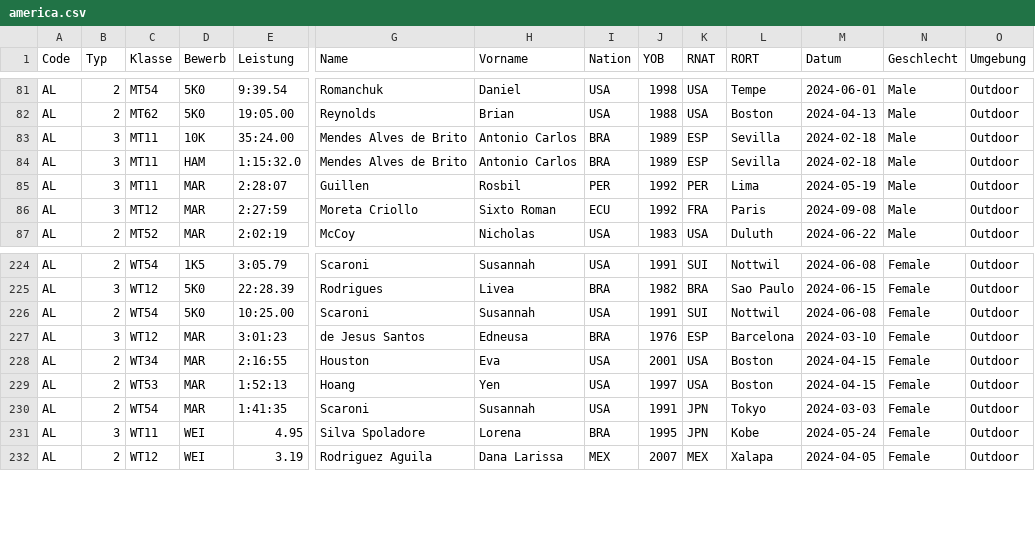
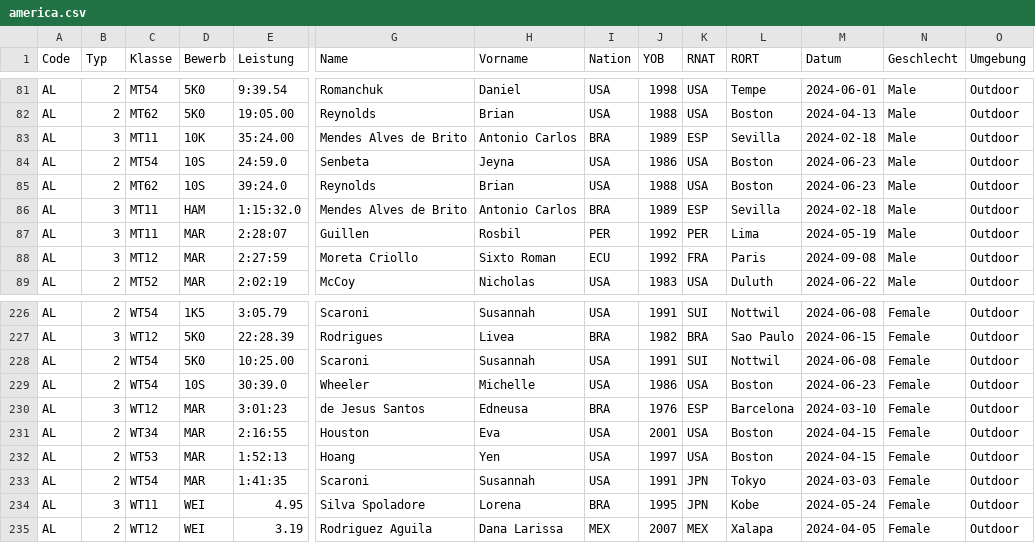
Before and after one commit to nimarion/para-records, a CSV file: leads/america.csv, drawn as a sheet; only a part is shown, gaps mark what is left out; rows hold the shown columns only; the diff names each change by its address in the sheet, - before the commit and + after, or states it on an @@ line.

```diff
--- a/leads/america.csv
+++ b/leads/america.csv
+row 84: AL | 2 | MT54 | 10S | 24:59.0 | Senbeta | Jeyna | USA | 1986 | USA | Boston | 2024-06-23 | Male | Outdoor
+row 85: AL | 2 | MT62 | 10S | 39:24.0 | Reynolds | Brian | USA | 1988 | USA | Boston | 2024-06-23 | Male | Outdoor
+row 229: AL | 2 | WT54 | 10S | 30:39.0 | Wheeler | Michelle | USA | 1986 | USA | Boston | 2024-06-23 | Female | Outdoor
```
Also changed, not shown: leads/europe.csv, leads/world.csv.
